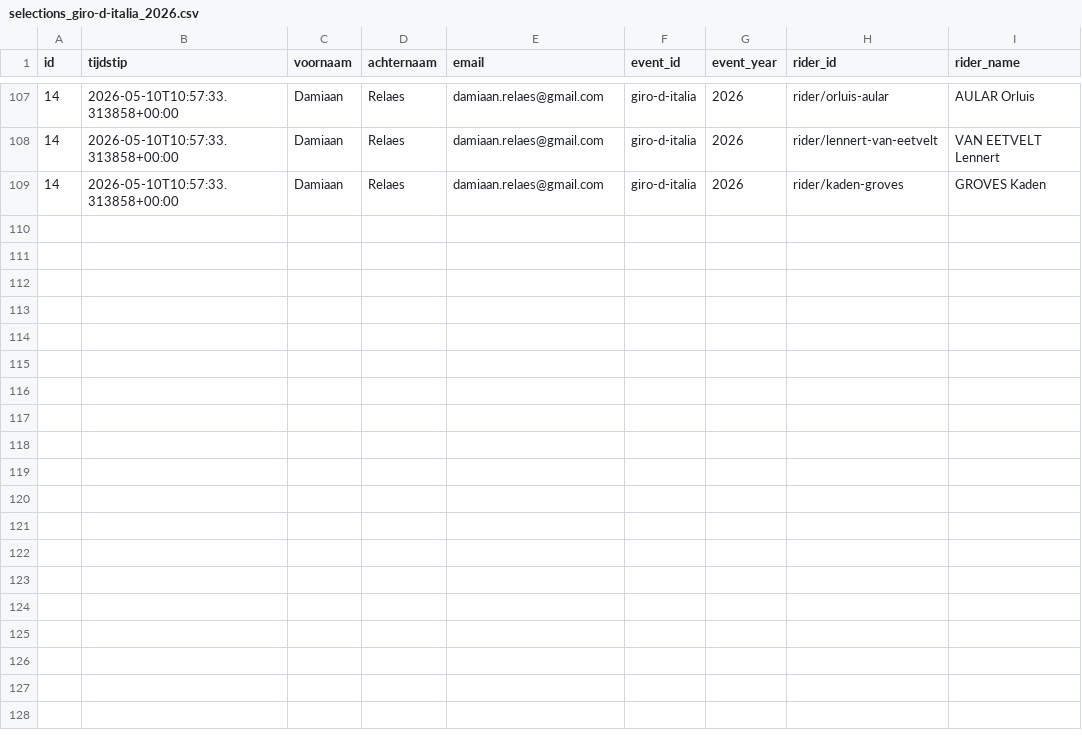
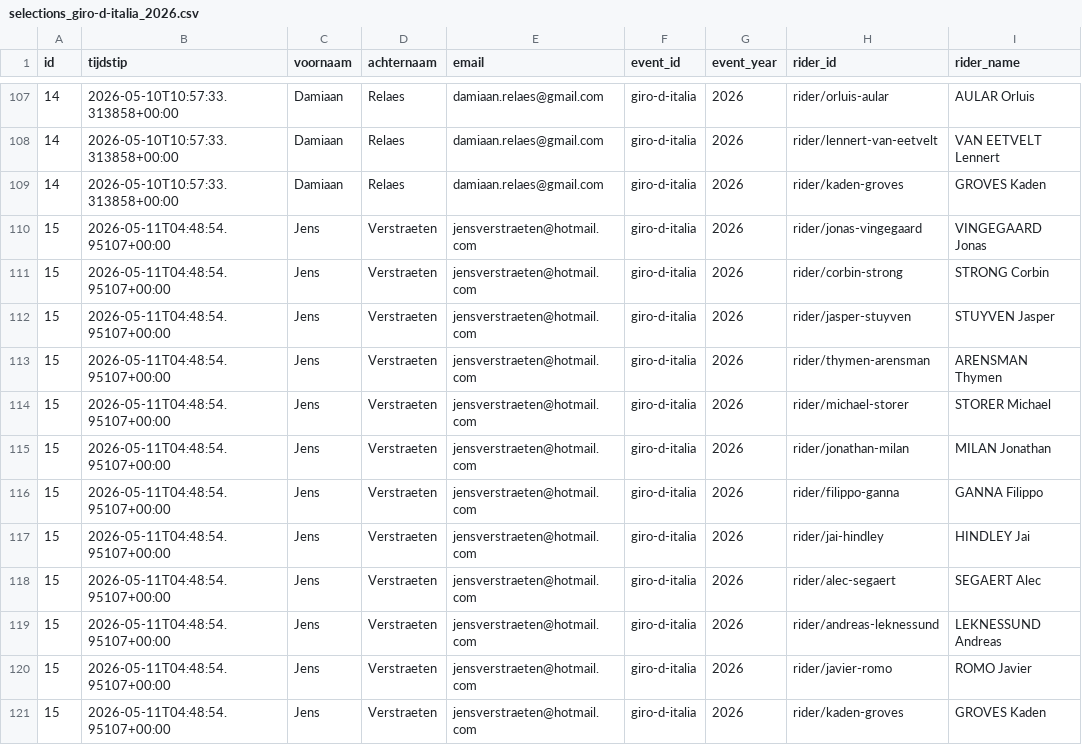
Before and after one commit to Thomassegers14/tourmanager-scraper, a CSV file: data/processed/selections/selections_giro-d-italia_2026.csv, drawn as a sheet; only a part is shown, gaps mark what is left out; the diff names each change by its address in the sheet, - before the commit and + after, or states it on an @@ line.

```diff
--- a/data/processed/selections/selections_giro-d-italia_2026.csv
+++ b/data/processed/selections/selections_giro-d-italia_2026.csv
+row 110: 15 | 2026-05-11T04:48:54.95107+00:00 | Jens | Verstraeten | jensverstraeten@hotmail.com | giro-d-italia | 2026 | rider/jonas-vingegaard | VINGEGAARD Jonas
+row 111: 15 | 2026-05-11T04:48:54.95107+00:00 | Jens | Verstraeten | jensverstraeten@hotmail.com | giro-d-italia | 2026 | rider/corbin-strong | STRONG Corbin
+row 112: 15 | 2026-05-11T04:48:54.95107+00:00 | Jens | Verstraeten | jensverstraeten@hotmail.com | giro-d-italia | 2026 | rider/jasper-stuyven | STUYVEN Jasper
+row 113: 15 | 2026-05-11T04:48:54.95107+00:00 | Jens | Verstraeten | jensverstraeten@hotmail.com | giro-d-italia | 2026 | rider/thymen-arensman | ARENSMAN Thymen
+row 114: 15 | 2026-05-11T04:48:54.95107+00:00 | Jens | Verstraeten | jensverstraeten@hotmail.com | giro-d-italia | 2026 | rider/michael-storer | STORER Michael
+row 115: 15 | 2026-05-11T04:48:54.95107+00:00 | Jens | Verstraeten | jensverstraeten@hotmail.com | giro-d-italia | 2026 | rider/jonathan-milan | MILAN Jonathan
+row 116: 15 | 2026-05-11T04:48:54.95107+00:00 | Jens | Verstraeten | jensverstraeten@hotmail.com | giro-d-italia | 2026 | rider/filippo-ganna | GANNA Filippo
+row 117: 15 | 2026-05-11T04:48:54.95107+00:00 | Jens | Verstraeten | jensverstraeten@hotmail.com | giro-d-italia | 2026 | rider/jai-hindley | HINDLEY Jai
+row 118: 15 | 2026-05-11T04:48:54.95107+00:00 | Jens | Verstraeten | jensverstraeten@hotmail.com | giro-d-italia | 2026 | rider/alec-segaert | SEGAERT Alec
+row 119: 15 | 2026-05-11T04:48:54.95107+00:00 | Jens | Verstraeten | jensverstraeten@hotmail.com | giro-d-italia | 2026 | rider/andreas-leknessund | LEKNESSUND Andreas
+row 120: 15 | 2026-05-11T04:48:54.95107+00:00 | Jens | Verstraeten | jensverstraeten@hotmail.com | giro-d-italia | 2026 | rider/javier-romo | ROMO Javier
+row 121: 15 | 2026-05-11T04:48:54.95107+00:00 | Jens | Verstraeten | jensverstraeten@hotmail.com | giro-d-italia | 2026 | rider/kaden-groves | GROVES Kaden
```
Also changed, not shown: data/processed/ranking/ranking_by_stage_giro-d-italia_2026.csv, data/processed/results/giro-d-italia_2026_all_stage_results.csv.
